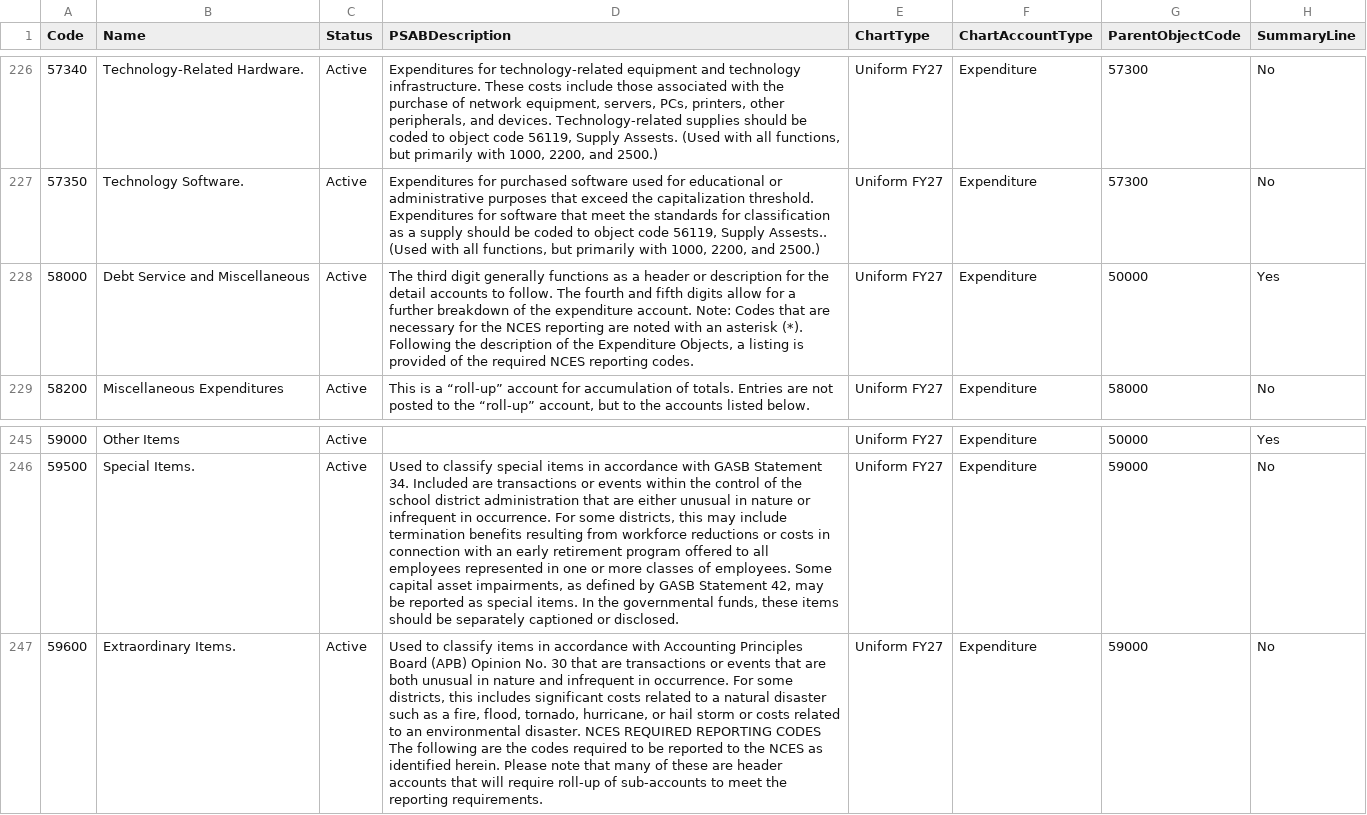
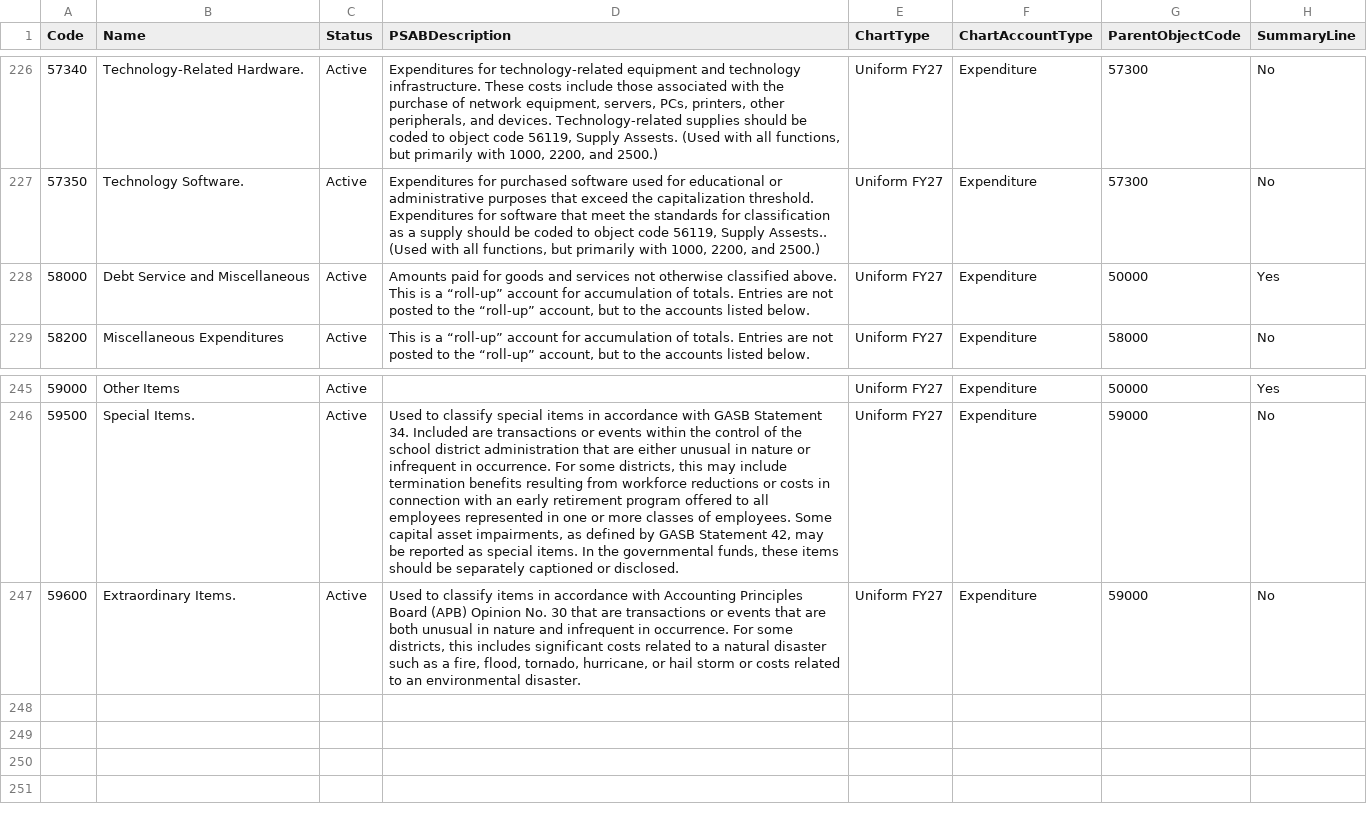
Before and after one commit to bobthehermit/UCOA_Lookup_App, a CSV file: data/ucoa_object.csv, drawn as a sheet; only a part is shown, gaps mark what is left out; the diff covers the shown part only; the diff names each change by its address in the sheet, - before the commit and + after, or states it on an @@ line.

```diff
--- a/data/ucoa_object.csv
+++ b/data/ucoa_object.csv
-D228 (PSABDescription): The third digit generally functions as a header or description for the detail accounts to follow. The fourth and fifth digits allow for a further breakdown of the expenditure account. Note: Codes that are necessary for the NCES reporting are noted with an asterisk (*). Following the description of the Expenditure Objects, a listing is provided of the required NCES reporting codes.
+D228 (PSABDescription): Amounts paid for goods and services not otherwise classified above. This is a “roll-up” account for accumulation of totals. Entries are not posted to the “roll-up” account, but to the accounts listed below.
-D247 (PSABDescription): …environmental disaster. NCES REQUIRED REPORTING CODES The following are the codes required to be reported to the NCES as identified herein. Please note that many of these are header accounts that will require roll-up of sub-accounts to meet the reporting requirements.
+D247 (PSABDescription): …environmental disaster.
```
Also changed, not shown: 14 edited cells elsewhere in this file, data/ucoa_function.csv, data/ucoa_fund.csv, 9 other files.
